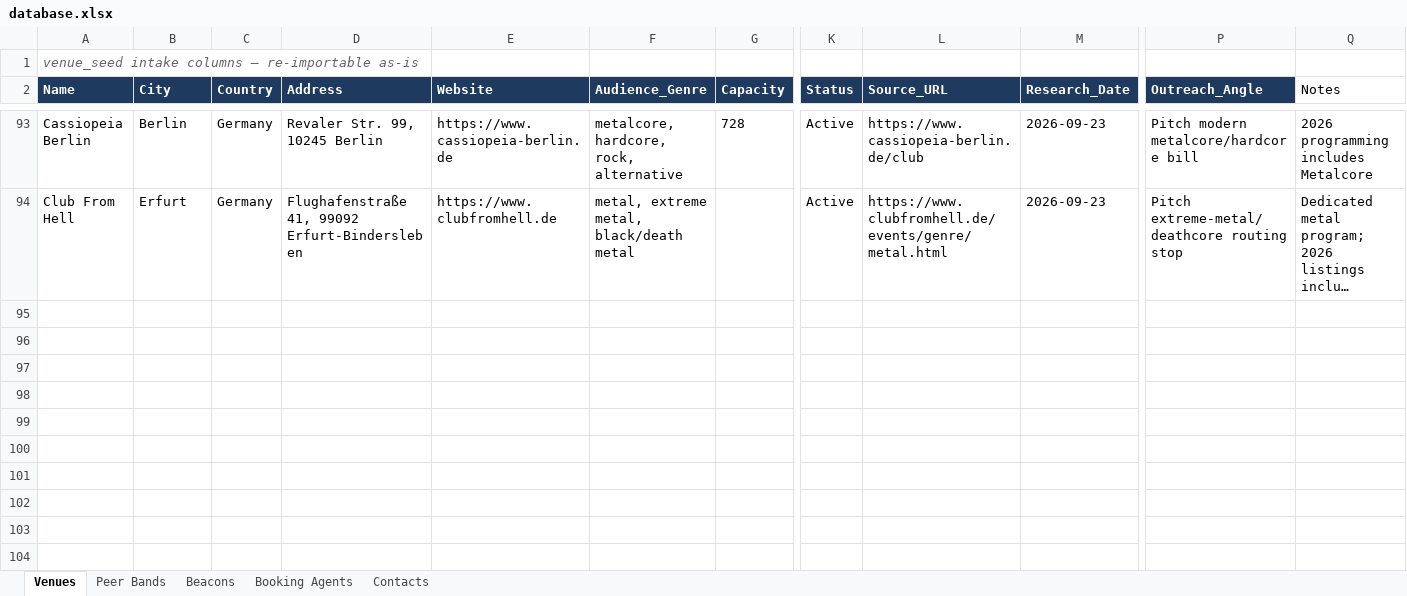
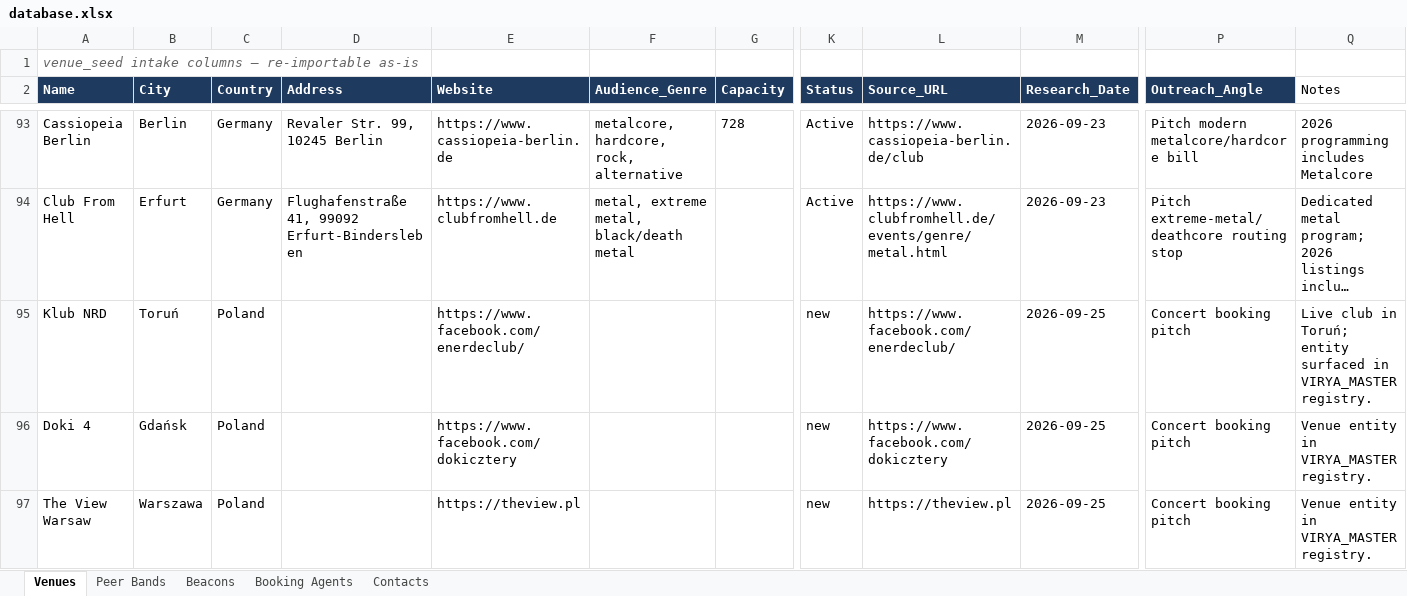
Before and after one commit to wojciechbator/crowdrelay-db, an Excel workbook: database.xlsx, sheet Venues, drawn as a sheet; only a part is shown, gaps mark what is left out; long unchanged cells end in …; values as stored, in another font and other column widths than the file's, no borders; rows hold the shown columns only; the diff names each change by its address in the sheet, - before the commit and + after, or states it on an @@ line.

Commit message:
Add Virya drive-download delta: 3 venues, 6 peer bands, 1 beacon

```diff
--- a/database.xlsx (sheet Venues)
+++ b/database.xlsx (sheet Venues)
+row 95: Klub NRD | Toruń | Poland |  | https://www.facebook.com/enerdeclub/ |  |  | new | https://www.facebook.com/enerdeclub/ | 2026-09-25 | Concert booking pitch | Live club in Toruń; entity surfaced in VIRYA_MASTER registry.
+row 96: Doki 4 | Gdańsk | Poland |  | https://www.facebook.com/dokicztery |  |  | new | https://www.facebook.com/dokicztery | 2026-09-25 | Concert booking pitch | Venue entity in VIRYA_MASTER registry.
+row 97: The View Warsaw | Warszawa | Poland |  | https://theview.pl |  |  | new | https://theview.pl | 2026-09-25 | Concert booking pitch | Venue entity in VIRYA_MASTER registry.
```
Also changed, not shown: sheet Peer Bands, sheet Beacons, 3 other files.
